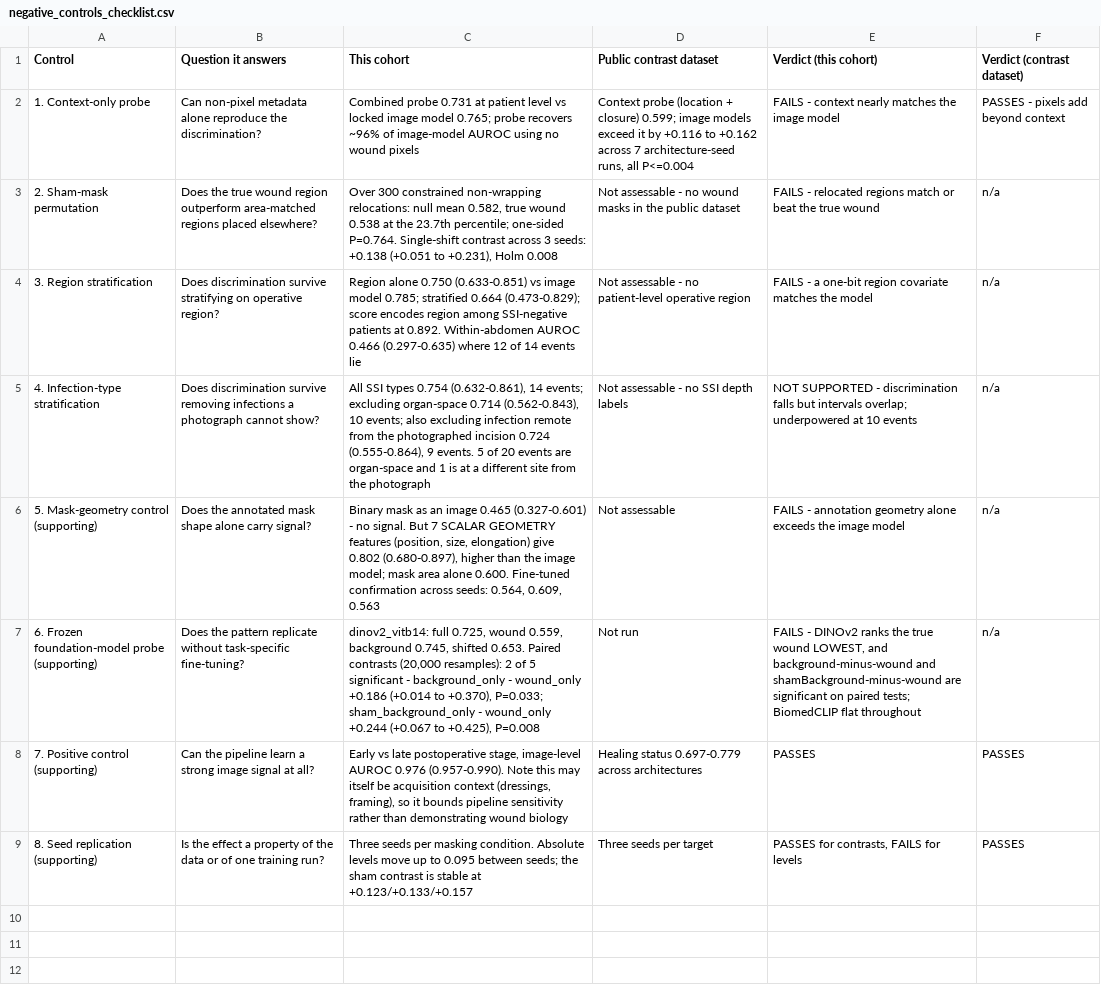
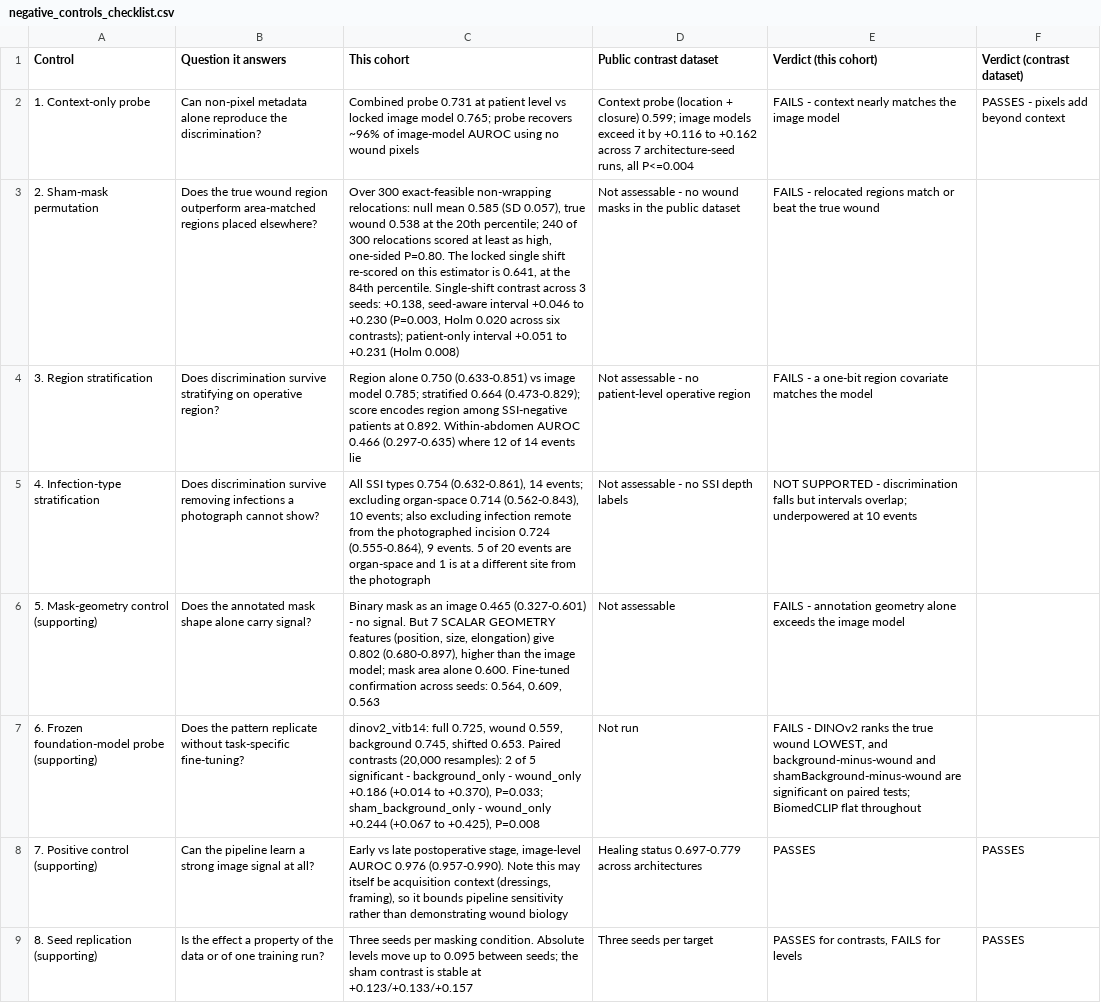
Before and after one commit to ZainJaffar06/SSIpaper1, a CSV file: results/collaboration/negative_controls_checklist.csv, drawn as a sheet; the diff names each change by its address in the sheet, - before the commit and + after, or states it on an @@ line.

```diff
--- a/results/collaboration/negative_controls_checklist.csv
+++ b/results/collaboration/negative_controls_checklist.csv
-C3 (This cohort): Over 300 constrained non-wrapping relocations: null mean 0.582, true wound 0.538 at the 23.7th percentile; one-sided P=0.764. Single-shift contrast across 3 seeds: +0.138 (+0.051 to +0.231), Holm 0.008
+C3 (This cohort): Over 300 exact-feasible non-wrapping relocations: null mean 0.585 (SD 0.057), true wound 0.538 at the 20th percentile; 240 of 300 relocations scored at least as high, one-sided P=0.80. The locked single shift re-scored on this estimator is 0.641, at the 84th percentile. Single-shift contrast across 3 seeds: +0.138, seed-aware interval +0.046 to +0.230 (P=0.003, Holm 0.020 across six contrasts); patient-only interval +0.051 to +0.231 (Holm 0.008)
-F3:F7 (Verdict (contrast dataset)): n/a
+F3:F7 (Verdict (contrast dataset)): (empty)
```
Also changed, not shown: results/collaboration/baseline_table1.csv, results/collaboration/baseline_table1_patient_level.csv, 4 other files.
